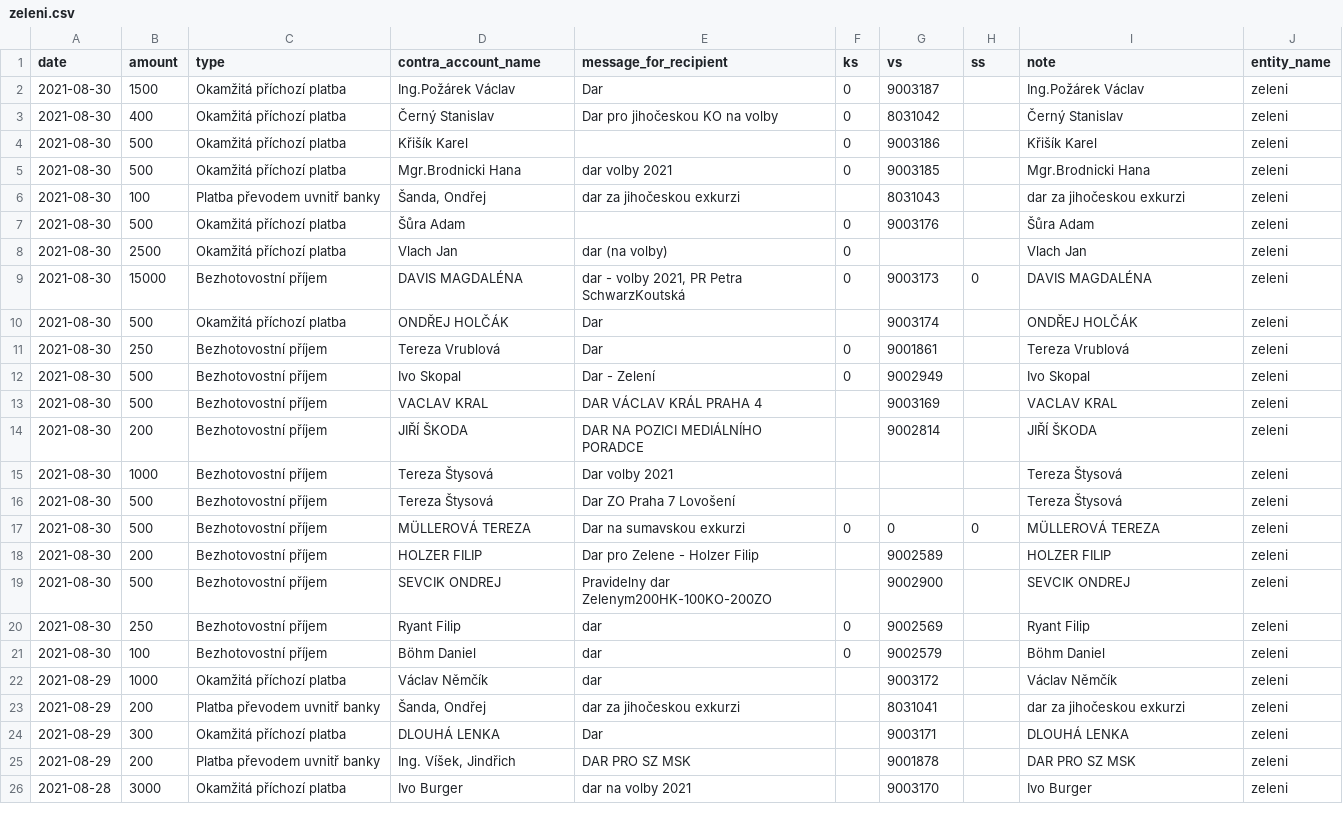
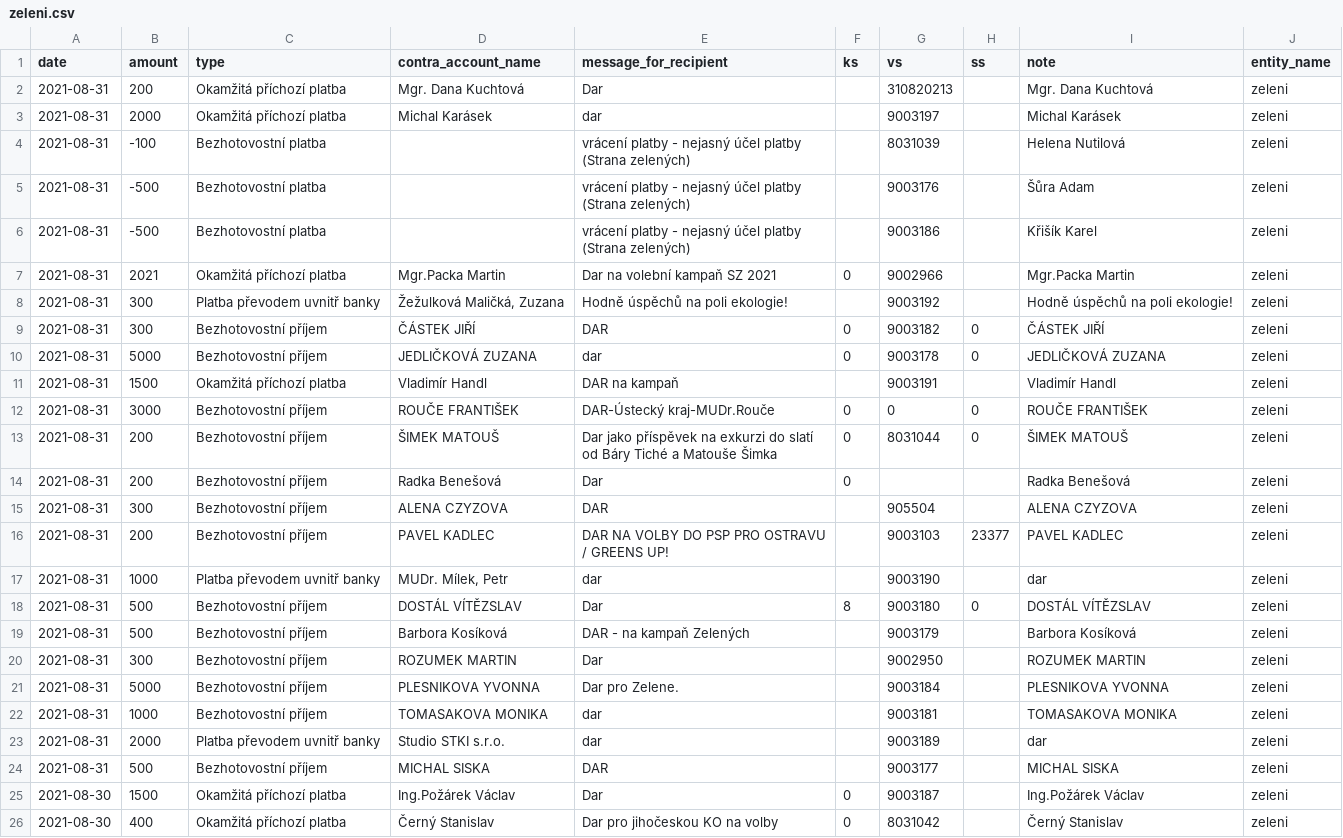
Before and after one commit to opop999/transparent_election_accounts, a CSV file: data/donation_accounts/individual_donation_accounts/zeleni.csv, drawn as a sheet; only a part is shown; the shorter side is filled out with more unchanged rows.

```diff
--- a/data/donation_accounts/individual_donation_accounts/zeleni.csv
+++ b/data/donation_accounts/individual_donation_accounts/zeleni.csv
@@ -1,2 +1,25 @@
 date,amount,type,contra_account_name,message_for_recipient,ks,vs,ss,note,entity_name
+2021-08-31,200,Okamžitá příchozí platba,Mgr. Dana Kuchtová,Dar,,310820213,,Mgr. Dana Kuchtová,zeleni
+2021-08-31,2000,Okamžitá příchozí platba,Michal Karásek,dar,,9003197,,Michal Karásek,zeleni
+2021-08-31,-100,Bezhotovostní platba,"",vrácení platby - nejasný účel platby (Strana zelených),,8031039,,Helena Nutilová,zeleni
+2021-08-31,-500,Bezhotovostní platba,"",vrácení platby - nejasný účel platby (Strana zelených),,9003176,,Šůra Adam,zeleni
+2021-08-31,-500,Bezhotovostní platba,"",vrácení platby - nejasný účel platby (Strana zelených),,9003186,,Křišík Karel,zeleni
+2021-08-31,2021,Okamžitá příchozí platba,Mgr.Packa Martin,Dar na volební kampaň SZ 2021,0,9002966,,Mgr.Packa Martin,zeleni
+2021-08-31,300,Platba převodem uvnitř banky,"Žežulková Maličká, Zuzana",Hodně úspěchů na poli ekologie!,,9003192,,Hodně úspěchů na poli ekologie!,zeleni
+2021-08-31,300,Bezhotovostní příjem,ČÁSTEK JIŘÍ,DAR,0,9003182,0,ČÁSTEK JIŘÍ,zeleni
+2021-08-31,5000,Bezhotovostní příjem,JEDLIČKOVÁ ZUZANA,dar,0,9003178,0,JEDLIČKOVÁ ZUZANA,zeleni
+2021-08-31,1500,Okamžitá příchozí platba,Vladimír Handl,DAR na kampaň,,9003191,,Vladimír Handl,zeleni
+2021-08-31,3000,Bezhotovostní příjem,ROUČE FRANTIŠEK,DAR-Ústecký kraj-MUDr.Rouče,0,0,0,ROUČE FRANTIŠEK,zeleni
+2021-08-31,200,Bezhotovostní příjem,ŠIMEK MATOUŠ,Dar jako příspěvek na exkurzi do slatí od Báry Tiché a Matouše Šimka,0,8031044,0,ŠIMEK MATOUŠ,zeleni
+2021-08-31,200,Bezhotovostní příjem,Radka Benešová,Dar,0,,,Radka Benešová,zeleni
+2021-08-31,300,Bezhotovostní příjem,ALENA CZYZOVA,DAR,,905504,,ALENA CZYZOVA,zeleni
+2021-08-31,200,Bezhotovostní příjem,PAVEL KADLEC,DAR NA VOLBY DO PSP PRO OSTRAVU / GREENS UP!,,9003103,23377,PAVEL KADLEC,zeleni
+2021-08-31,1000,Platba převodem uvnitř banky,"MUDr. Mílek, Petr",dar,,9003190,,dar,zeleni
+2021-08-31,500,Bezhotovostní příjem,DOSTÁL VÍTĚZSLAV,Dar,8,9003180,0,DOSTÁL VÍTĚZSLAV,zeleni
+2021-08-31,500,Bezhotovostní příjem,Barbora Kosíková,DAR - na kampaň Zelených,,9003179,,Barbora Kosíková,zeleni
+2021-08-31,300,Bezhotovostní příjem,ROZUMEK MARTIN,Dar,,9002950,,ROZUMEK MARTIN,zeleni
+2021-08-31,5000,Bezhotovostní příjem,PLESNIKOVA YVONNA,Dar pro Zelene.,,9003184,,PLESNIKOVA YVONNA,zeleni
+2021-08-31,1000,Bezhotovostní příjem,TOMASAKOVA MONIKA,dar,,9003181,,TOMASAKOVA MONIKA,zeleni
+2021-08-31,2000,Platba převodem uvnitř banky,Studio STKI s.r.o.,dar,,9003189,,dar,zeleni
+2021-08-31,500,Bezhotovostní příjem,MICHAL SISKA,DAR,,9003177,,MICHAL SISKA,zeleni
 2021-08-30,1500,Okamžitá příchozí platba,Ing.Požárek Václav,Dar,0,9003187,,Ing.Požárek Václav,zeleni
```
Also changed, not shown: data/donation_accounts/individual_donation_accounts/kdu-csl.csv, data/donation_accounts/individual_donation_accounts/pirati.csv, 39 other files.
